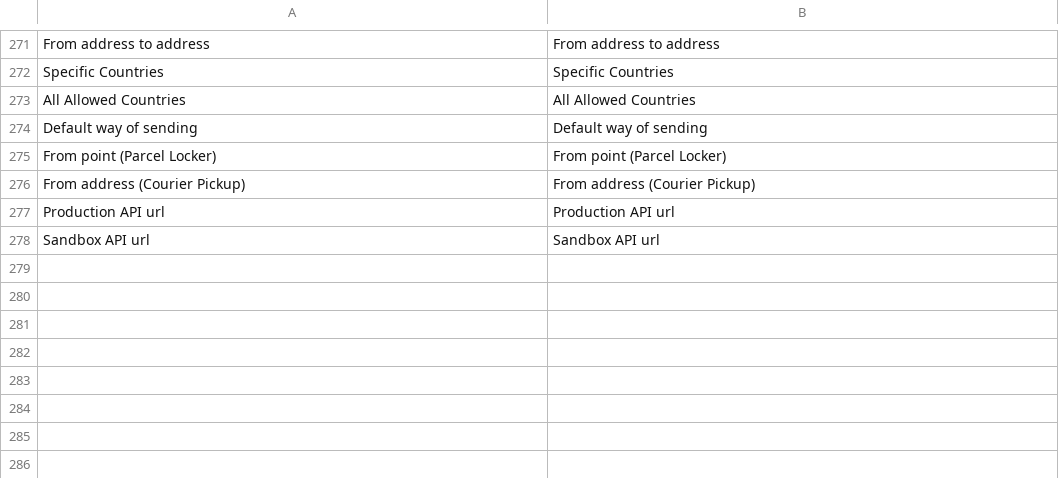
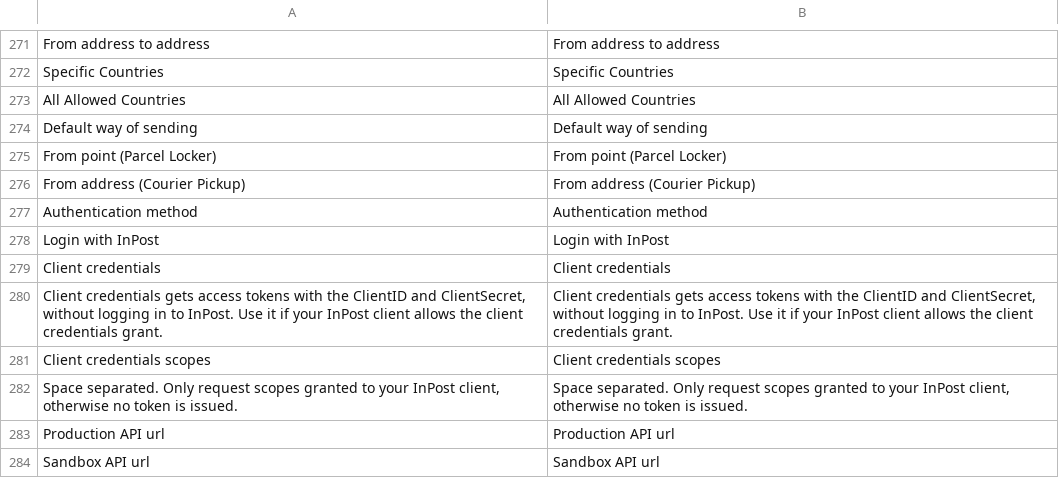
Before and after one commit to InPost-Magento/smartcore_inpostinternational, a CSV file: i18n/en_US.csv, drawn as a sheet; only a part is shown, gaps mark what is left out; the diff names each change by its address in the sheet, - before the commit and + after, or states it on an @@ line.

```diff
--- a/i18n/en_US.csv
+++ b/i18n/en_US.csv
+row 277: Authentication method | Authentication method
+row 278: Login with InPost | Login with InPost
+row 279: Client credentials | Client credentials
+row 280: Client credentials gets access tokens with the ClientID and ClientSecret, without logging in to InPost. Use it if your InPost client allows the client credentials grant. | Client credentials gets access tokens with the ClientID and ClientSecret, without logging in to InPost. Use it if your InPost client allows the client credentials grant.
+row 281: Client credentials scopes | Client credentials scopes
+row 282: Space separated. Only request scopes granted to your InPost client, otherwise no token is issued. | Space separated. Only request scopes granted to your InPost client, otherwise no token is issued.
```
Also changed, not shown: i18n/pl_PL.csv, 5 other files.
